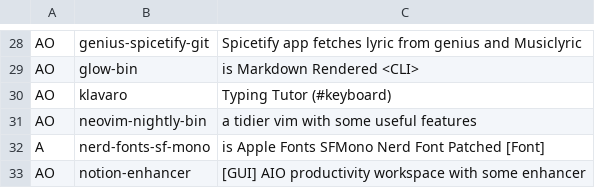
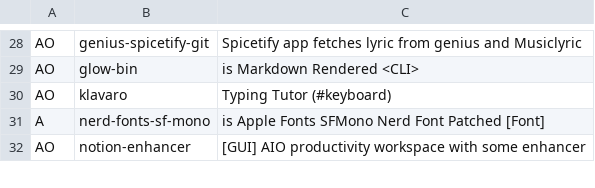
Before and after one commit to romariorobby/rarbstest, a CSV file: progs.csv, drawn as a sheet; only a part is shown, gaps mark what is left out.

```diff
--- a/progs.csv
+++ b/progs.csv
@@ -30,3 +30,2 @@ AO,glow-bin, "is Markdown Rendered <CLI>"
 AO,klavaro, "Typing Tutor (#keyboard)"
-AO,neovim-nightly-bin,"a tidier vim with some useful features"
 A,nerd-fonts-sf-mono, "is Apple Fonts SFMono Nerd Font Patched [Font]"
```
Also changed, not shown: 2 other files.
